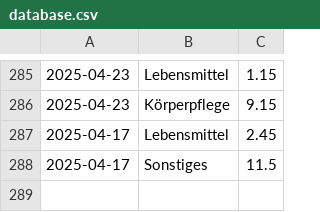
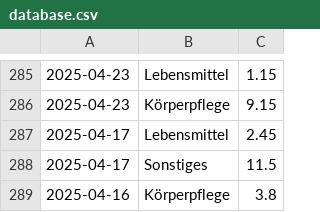
Before and after one commit to home-info/Haushaltsbuch, a CSV file: src/database.csv, drawn as a sheet; only a part is shown, gaps mark what is left out.

Commit message:
Overwrite with new file

```diff
--- a/src/database.csv
+++ b/src/database.csv
@@ -288 +288,2 @@
 2025-04-17,Sonstiges,11.5
+2025-04-16,Körperpflege,3.8
```
